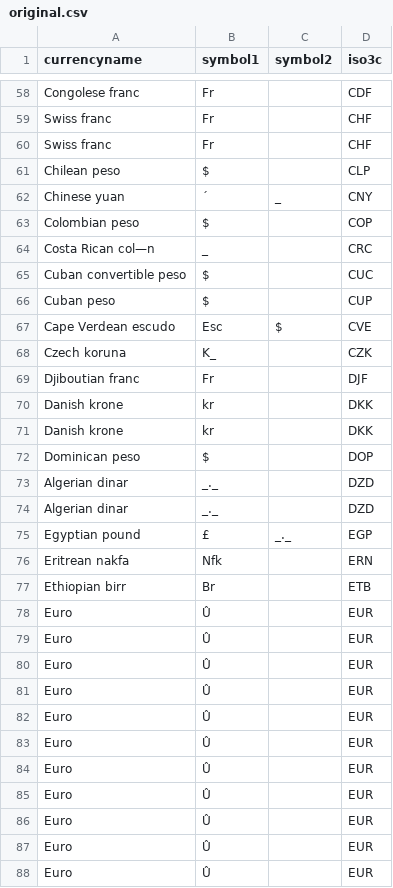
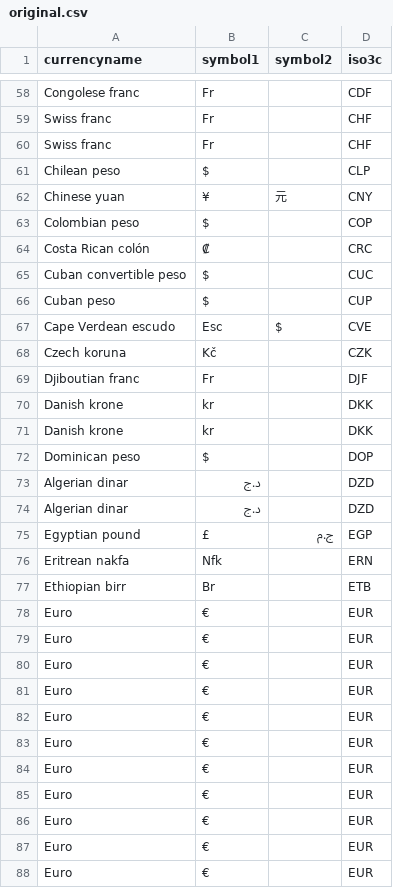
Before and after one commit to WIDworld/wid-world, a CSV file: data-input/currency-codes/original.csv, drawn as a sheet; only a part is shown, gaps mark what is left out; the diff covers the shown part only; the diff names each change by its address in the sheet, - before the commit and + after, or states it on an @@ line.

```diff
--- a/data-input/currency-codes/original.csv
+++ b/data-input/currency-codes/original.csv
-B62 (symbol1): ´
+B62 (symbol1): ¥
-C62 (symbol2): _
+C62 (symbol2): 元
-A64 (currencyname): Costa Rican col—n
+A64 (currencyname): Costa Rican colón
-B64 (symbol1): _
+B64 (symbol1): ₡
-B68 (symbol1): K_
+B68 (symbol1): Kč
-B73:B74 (symbol1): _._
+B73:B74 (symbol1): د.ج
-C75 (symbol2): _._
+C75 (symbol2): ج.م
-B78:B88 (symbol1): Û
+B78:B88 (symbol1): €
```
Also changed, not shown: 84 edited cells elsewhere in this file, 5 other files.
